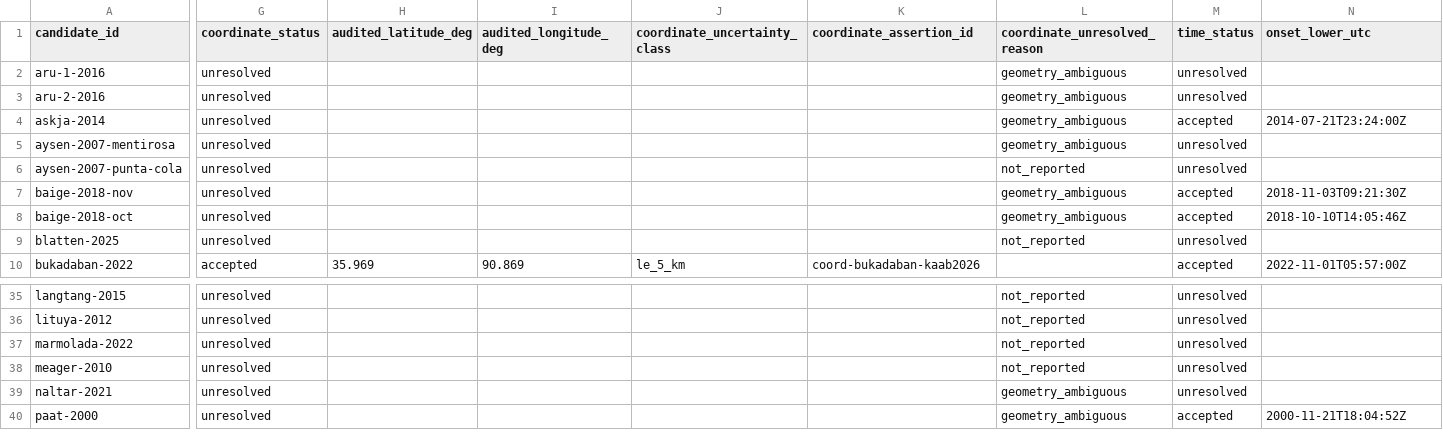
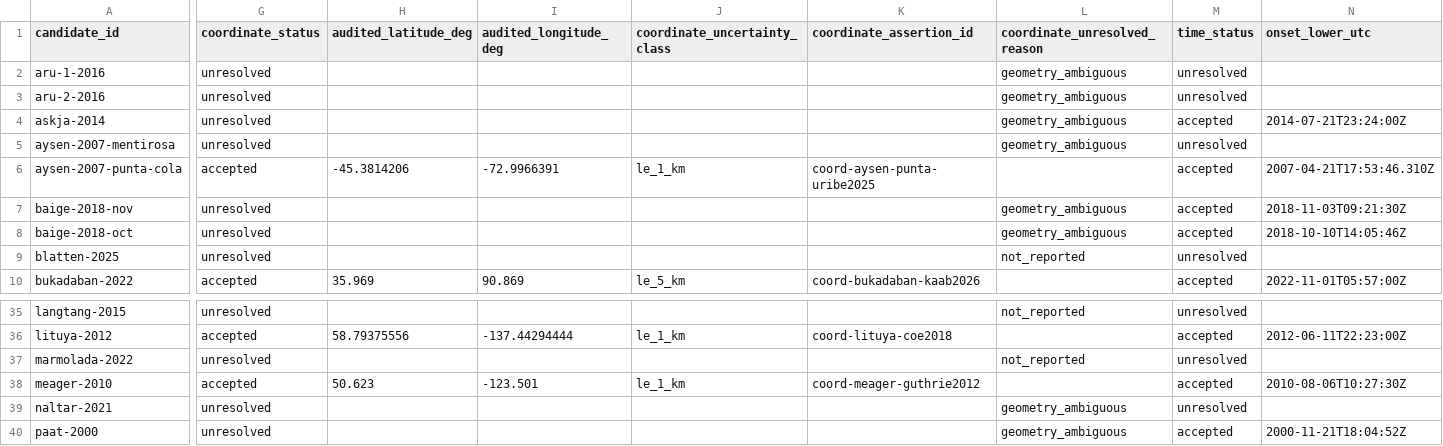
Before and after one commit to bradlipovsky/mass-movements, a CSV file: data/event_audit/summary.csv, drawn as a sheet; only a part is shown, gaps mark what is left out; the diff covers the shown part only; the diff names each change by its address in the sheet, - before the commit and + after, or states it on an @@ line.

Commit message:
Adjudicate North American source assertions

```diff
--- a/data/event_audit/summary.csv
+++ b/data/event_audit/summary.csv
-G6 (coordinate_status): unresolved
+G6 (coordinate_status): accepted
-H6 (audited_latitude_deg): (empty)
+H6 (audited_latitude_deg): -45.3814206
-I6 (audited_longitude_deg): (empty)
+I6 (audited_longitude_deg): -72.9966391
-J6 (coordinate_uncertainty_class): (empty)
+J6 (coordinate_uncertainty_class): le_1_km
-K6 (coordinate_assertion_id): (empty)
+K6 (coordinate_assertion_id): coord-aysen-punta-uribe2025
-L6 (coordinate_unresolved_reason): not_reported
+L6 (coordinate_unresolved_reason): (empty)
-M6 (time_status): unresolved
+M6 (time_status): accepted
-N6 (onset_lower_utc): (empty)
+N6 (onset_lower_utc): 2007-04-21T17:53:46.310Z
-G36 (coordinate_status): unresolved
+G36 (coordinate_status): accepted
-H36 (audited_latitude_deg): (empty)
+H36 (audited_latitude_deg): 58.79375556
-I36 (audited_longitude_deg): (empty)
+I36 (audited_longitude_deg): -137.44294444
-J36 (coordinate_uncertainty_class): (empty)
+J36 (coordinate_uncertainty_class): le_1_km
-K36 (coordinate_assertion_id): (empty)
+K36 (coordinate_assertion_id): coord-lituya-coe2018
-L36 (coordinate_unresolved_reason): not_reported
+L36 (coordinate_unresolved_reason): (empty)
-M36 (time_status): unresolved
+M36 (time_status): accepted
-N36 (onset_lower_utc): (empty)
+N36 (onset_lower_utc): 2012-06-11T22:23:00Z
-G38 (coordinate_status): unresolved
+G38 (coordinate_status): accepted
-H38 (audited_latitude_deg): (empty)
+H38 (audited_latitude_deg): 50.623
-I38 (audited_longitude_deg): (empty)
+I38 (audited_longitude_deg): -123.501
-J38 (coordinate_uncertainty_class): (empty)
+J38 (coordinate_uncertainty_class): le_1_km
-K38 (coordinate_assertion_id): (empty)
+K38 (coordinate_assertion_id): coord-meager-guthrie2012
-L38 (coordinate_unresolved_reason): not_reported
+L38 (coordinate_unresolved_reason): (empty)
-M38 (time_status): unresolved
+M38 (time_status): accepted
-N38 (onset_lower_utc): (empty)
+N38 (onset_lower_utc): 2010-08-06T10:27:30Z
```
Also changed, not shown: 58 edited cells elsewhere in this file, data/event_audit/coordinate_assertions.csv, data/event_audit/sources.csv, 5 other files.
